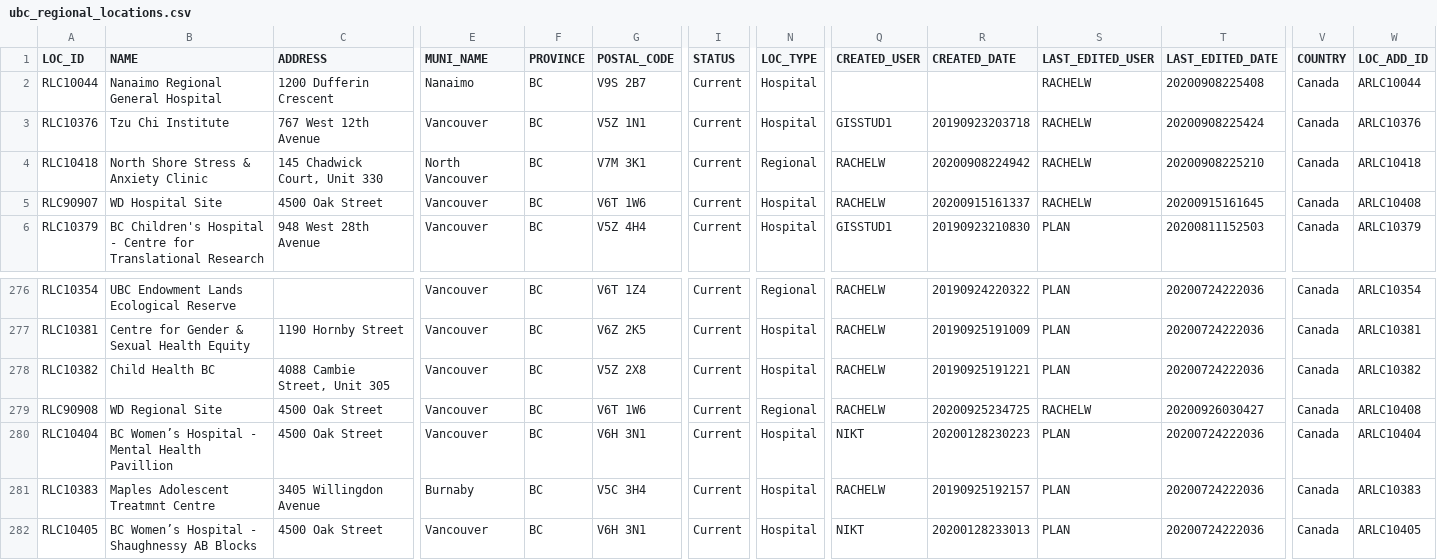
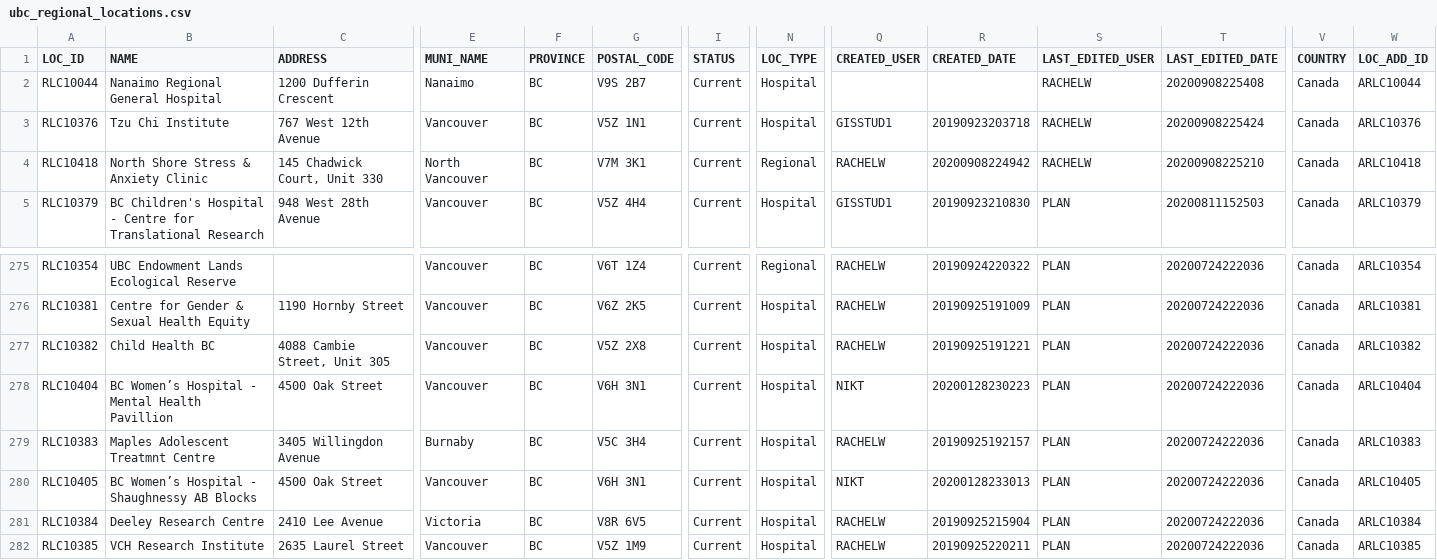
Before and after one commit to UBCGeodata/ubc-geospatial-opendata, a CSV file: off-campus/locations/csv/ubc_regional_locations.csv, drawn as a sheet; only a part is shown, gaps mark what is left out; the shorter side is filled out with more unchanged rows; rows hold the shown columns only; the diff names each change by its address in the sheet, - before the commit and + after, or states it on an @@ line.

```diff
--- a/off-campus/locations/csv/ubc_regional_locations.csv
+++ b/off-campus/locations/csv/ubc_regional_locations.csv
-row 5: RLC90907 | WD Hospital Site | 4500 Oak Street | Vancouver | BC | V6T 1W6 | Current | Hospital | RACHELW | 20200915161337 | RACHELW | 20200915161645 | Canada | ARLC10408
-row 279: RLC90908 | WD Regional Site | 4500 Oak Street | Vancouver | BC | V6T 1W6 | Current | Regional | RACHELW | 20200925234725 | RACHELW | 20200926030427 | Canada | ARLC10408
```
Also changed, not shown: ubcv/locations/csv/ubcv_address.csv, ubcv/locations/csv/ubcv_address_mailing.csv, 10 other files.
